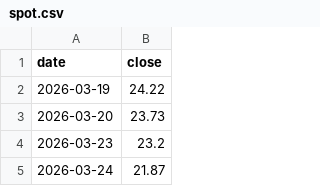
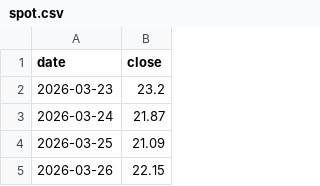
Before and after one commit to plinco-b/plinco-b.github.io, a CSV file: options/spot.csv, drawn as a sheet; only a part is shown; the shorter side is filled out with more unchanged rows; the diff names each change by its address in the sheet, - before the commit and + after, or states it on an @@ line.

```diff
--- a/options/spot.csv
+++ b/options/spot.csv
-row 2: 2026-03-19 | 24.22
-row 3: 2026-03-20 | 23.73
```
Also changed, not shown: options/chain.csv.
